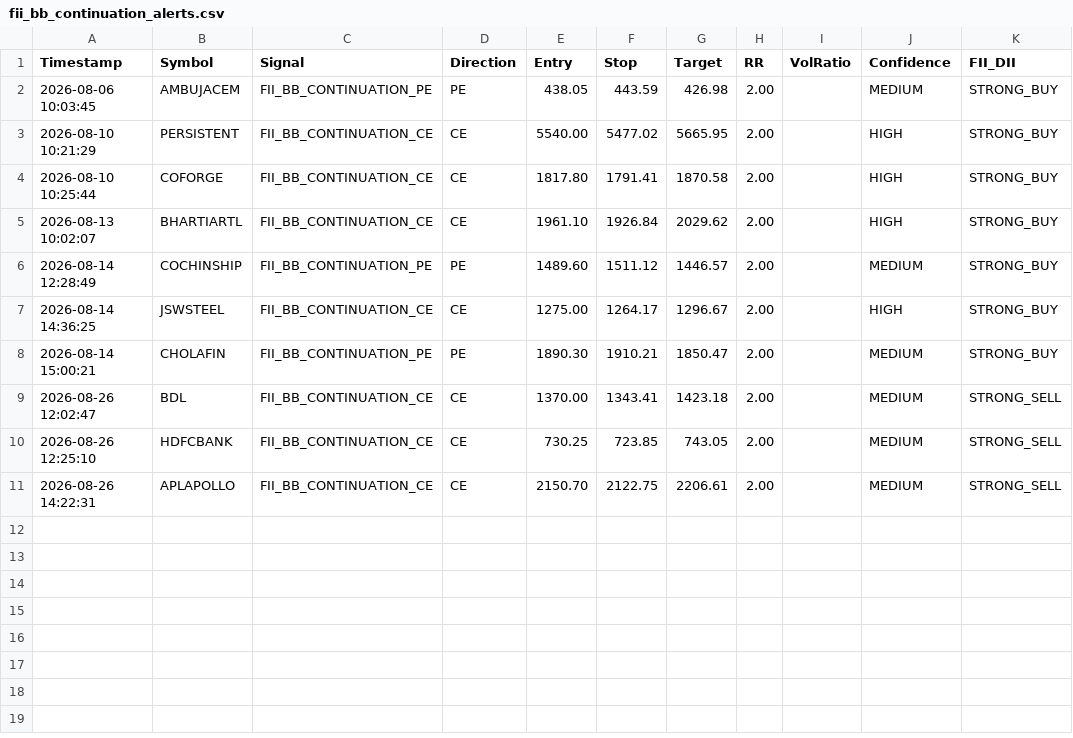
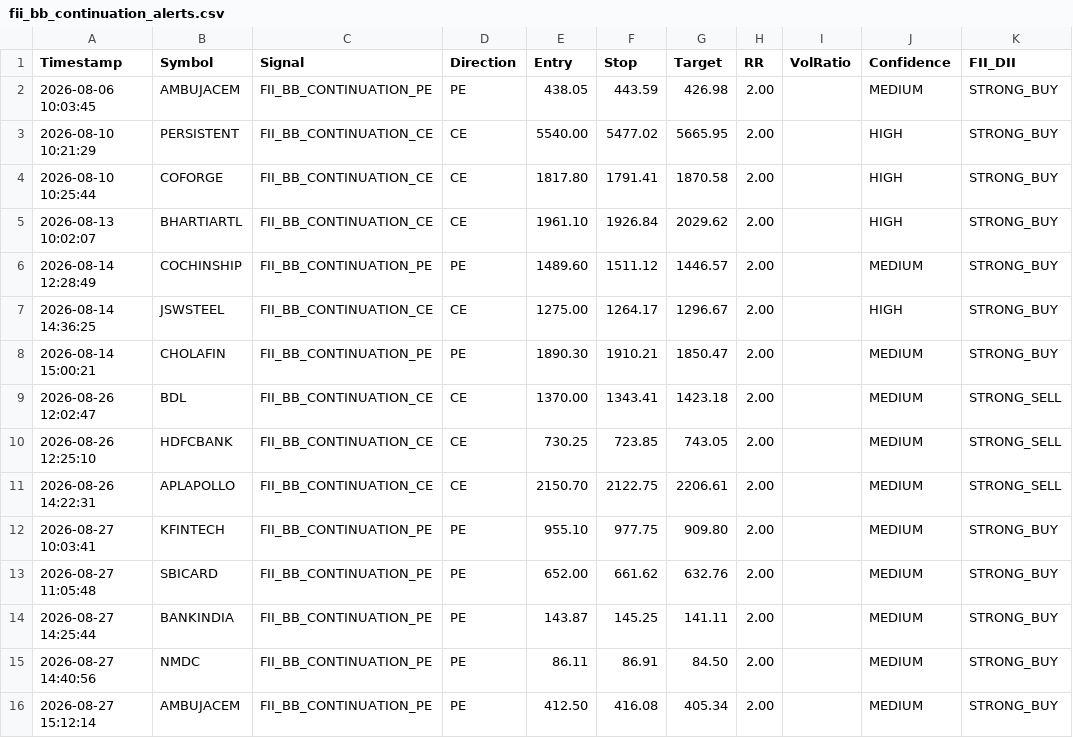
Before and after one commit to frzkhn155-ai/Final, a CSV file: fii_bb_continuation_alerts.csv, drawn as a sheet; the diff names each change by its address in the sheet, - before the commit and + after, or states it on an @@ line.

```diff
--- a/fii_bb_continuation_alerts.csv
+++ b/fii_bb_continuation_alerts.csv
+row 12: 2026-08-27 10:03:41 | KFINTECH | FII_BB_CONTINUATION_PE | PE | 955.10 | 977.75 | 909.80 | 2.00 |  | MEDIUM | STRONG_BUY
+row 13: 2026-08-27 11:05:48 | SBICARD | FII_BB_CONTINUATION_PE | PE | 652.00 | 661.62 | 632.76 | 2.00 |  | MEDIUM | STRONG_BUY
+row 14: 2026-08-27 14:25:44 | BANKINDIA | FII_BB_CONTINUATION_PE | PE | 143.87 | 145.25 | 141.11 | 2.00 |  | MEDIUM | STRONG_BUY
+row 15: 2026-08-27 14:40:56 | NMDC | FII_BB_CONTINUATION_PE | PE | 86.11 | 86.91 | 84.50 | 2.00 |  | MEDIUM | STRONG_BUY
+row 16: 2026-08-27 15:12:14 | AMBUJACEM | FII_BB_CONTINUATION_PE | PE | 412.50 | 416.08 | 405.34 | 2.00 |  | MEDIUM | STRONG_BUY
```
Also changed, not shown: box_trading_alerts.csv, orb_15_signals.csv, 13 other files.
